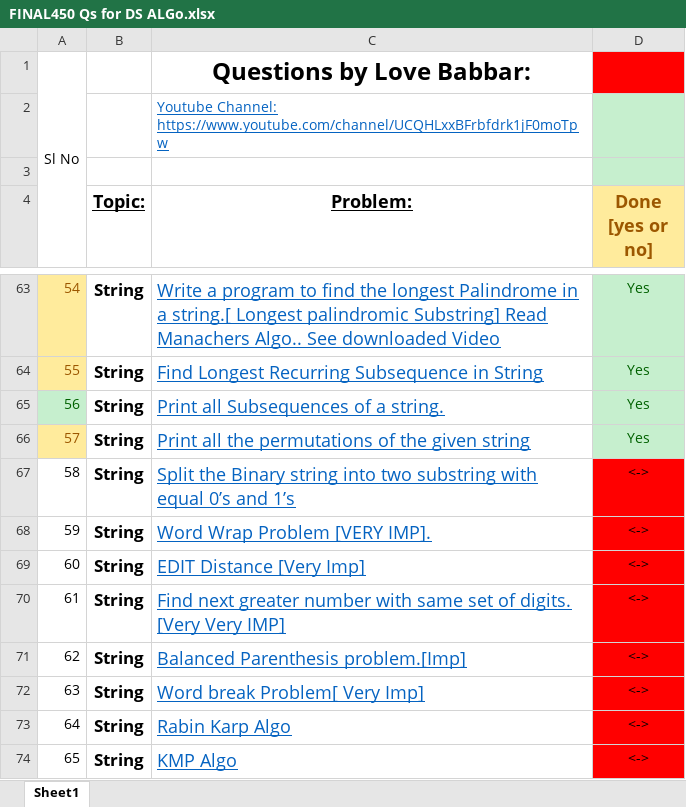
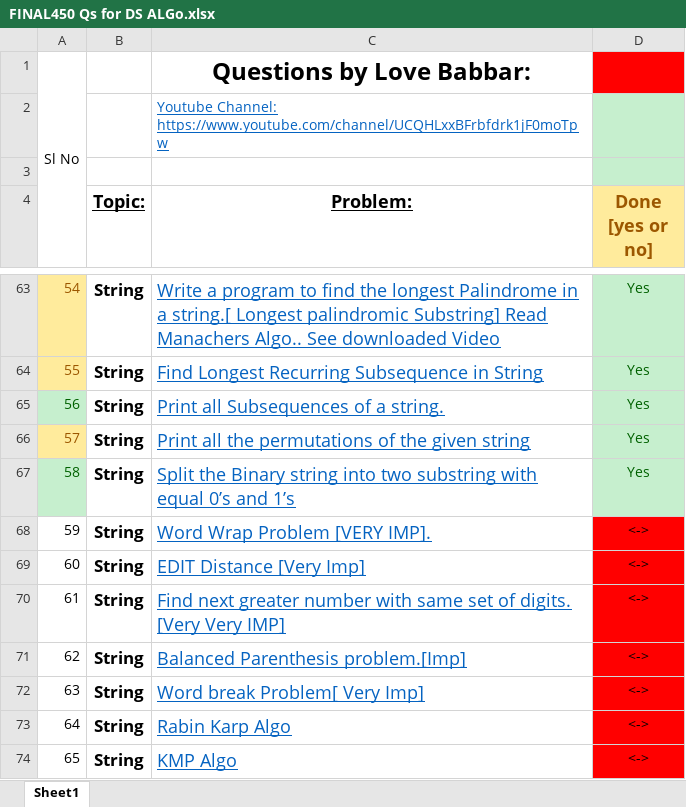
Before and after one commit to Abhrajyoti00/Data-Structures-and-Algorithms, an Excel workbook: 450 Questions for DSA/FINAL450 Qs for DS ALGo.xlsx, sheet Sheet1, drawn as a sheet; only a part is shown, gaps mark what is left out; values as stored, in another font and other column widths than the file's, no borders; the diff names each change by its address in the sheet, - before the commit and + after, or states it on an @@ line.

Commit message:
Updated excel sheet

```diff
--- a/450 Questions for DSA/FINAL450 Qs for DS ALGo.xlsx (sheet Sheet1)
+++ b/450 Questions for DSA/FINAL450 Qs for DS ALGo.xlsx (sheet Sheet1)
@@ A67 fill: none → #C6EFCE, text colour: black → #006100 @@
-D67 (Done [yes or no]): <->
+D67 (Done [yes or no]): Yes
@@ D67 text colour: black → #006100, fill: #FF0000 → #C6EFCE @@
```
